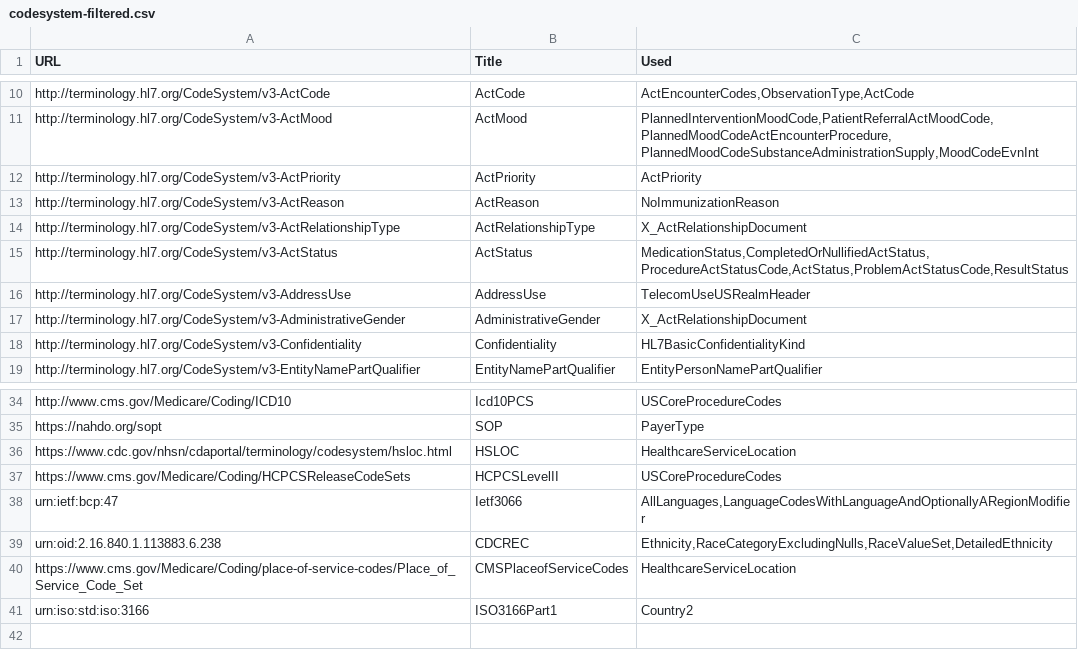
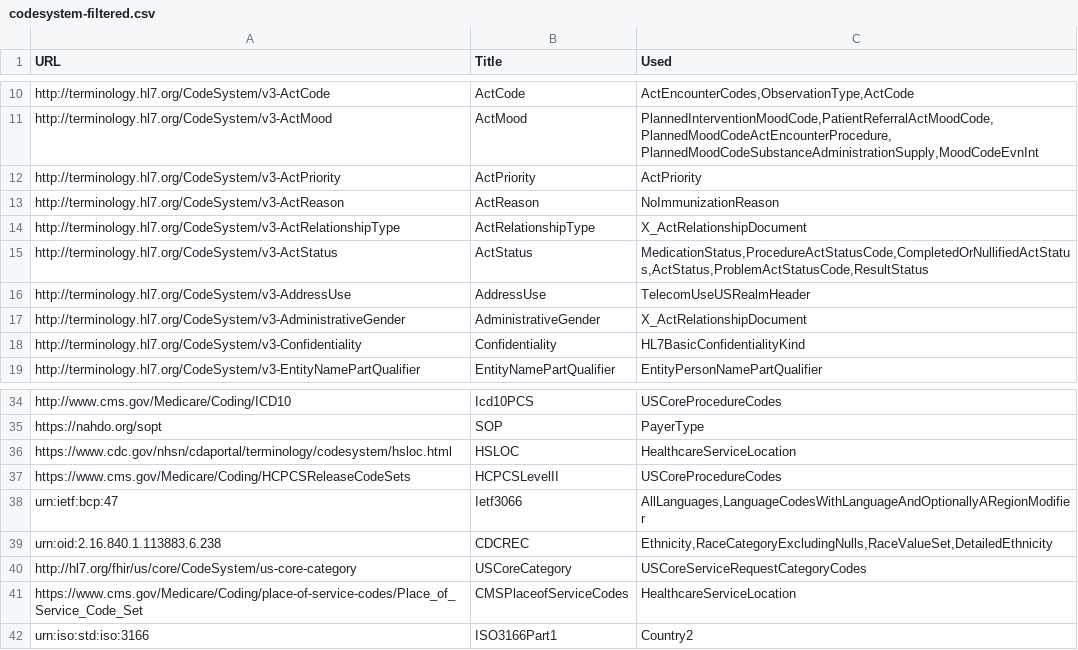
Before and after one commit to HL7/CDA-ccda, a CSV file: input/data/codesystem-filtered.csv, drawn as a sheet; only a part is shown, gaps mark what is left out.

```diff
--- a/input/data/codesystem-filtered.csv
+++ b/input/data/codesystem-filtered.csv
@@ -14,3 +14,3 @@ http://terminology.hl7.org/CodeSystem/v3-ActReason,ActReason,"NoImmunizationReas
 http://terminology.hl7.org/CodeSystem/v3-ActRelationshipType,ActRelationshipType,"X_ActRelationshipDocument"
-http://terminology.hl7.org/CodeSystem/v3-ActStatus,ActStatus,"MedicationStatus,CompletedOrNullifiedActStatus,ProcedureActStatusCode,ActStatus,ProblemActStatusCode,ResultStatus"
+http://terminology.hl7.org/CodeSystem/v3-ActStatus,ActStatus,"MedicationStatus,ProcedureActStatusCode,CompletedOrNullifiedActStatus,ActStatus,ProblemActStatusCode,ResultStatus"
 http://terminology.hl7.org/CodeSystem/v3-AddressUse,AddressUse,"TelecomUseUSRealmHeader"
@@ -39,2 +39,3 @@ urn:ietf:bcp:47,Ietf3066,"AllLanguages,LanguageCodesWithLanguageAndOptionallyARe
 urn:oid:2.16.840.1.113883.6.238,CDCREC,"Ethnicity,RaceCategoryExcludingNulls,RaceValueSet,DetailedEthnicity"
+http://hl7.org/fhir/us/core/CodeSystem/us-core-category,USCoreCategory,"USCoreServiceRequestCategoryCodes"
 https://www.cms.gov/Medicare/Coding/place-of-service-codes/Place_of_Service_Code_Set,CMSPlaceofServiceCodes,"HealthcareServiceLocation"
```
Also changed, not shown: input/data/valueset-filtered.csv, 7 other files.
